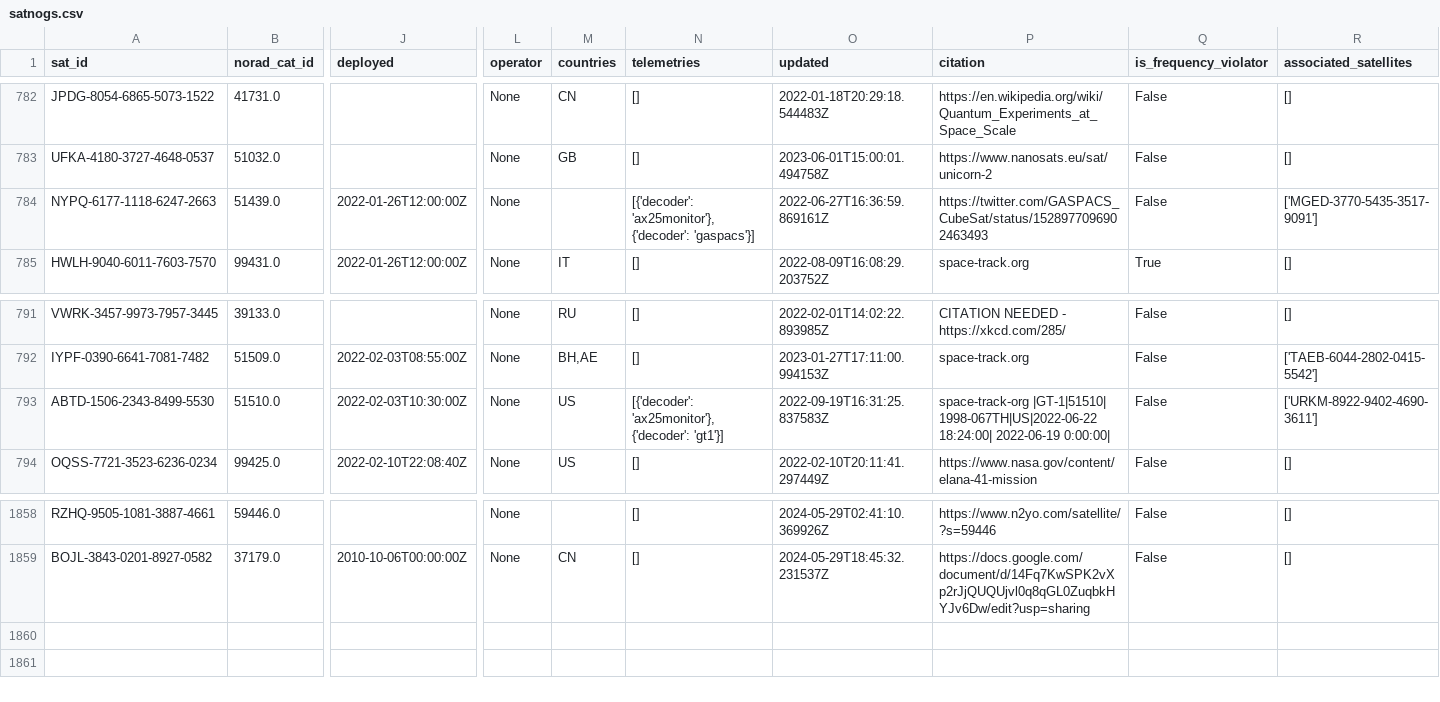
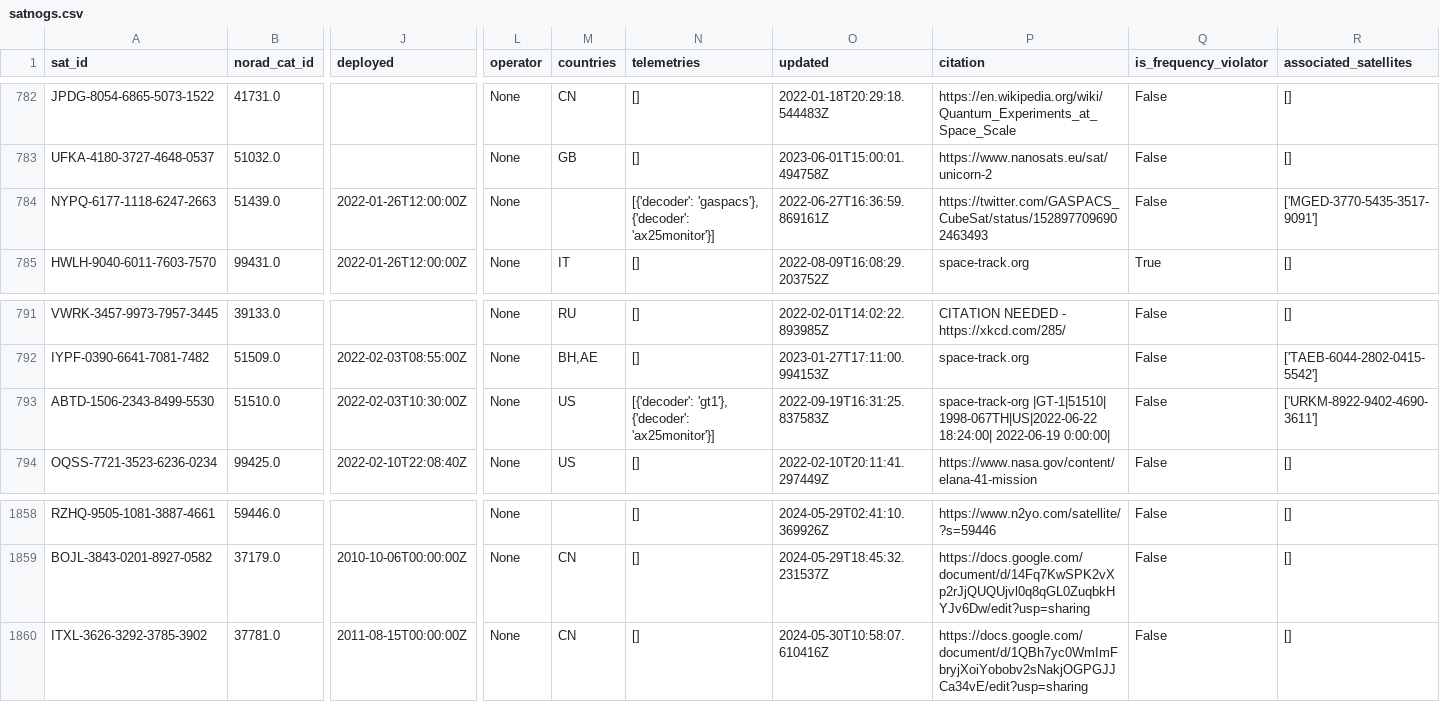
Before and after one commit to Sibizwan5/amateur-satellite-database, a CSV file: data/satnogs.csv, drawn as a sheet; only a part is shown, gaps mark what is left out; rows hold the shown columns only; the diff names each change by its address in the sheet, - before the commit and + after, or states it on an @@ line.

```diff
--- a/data/satnogs.csv
+++ b/data/satnogs.csv
-N784 (telemetries): [{'decoder': 'ax25monitor'}, {'decoder': 'gaspacs'}]
+N784 (telemetries): [{'decoder': 'gaspacs'}, {'decoder': 'ax25monitor'}]
-N793 (telemetries): [{'decoder': 'ax25monitor'}, {'decoder': 'gt1'}]
+N793 (telemetries): [{'decoder': 'gt1'}, {'decoder': 'ax25monitor'}]
+row 1860: ITXL-3626-3292-3785-3902 | 37781.0 | 2011-08-15T00:00:00Z | None | CN | [] | 2024-05-30T10:58:07.610416Z | https://docs.google.com/document/d/1QBh7yc0WmImFbryjXoiYobobv2sNakjOGPGJJCa34vE/edit?usp=sharing | False | []
```
Also changed, not shown: 1 other file.
